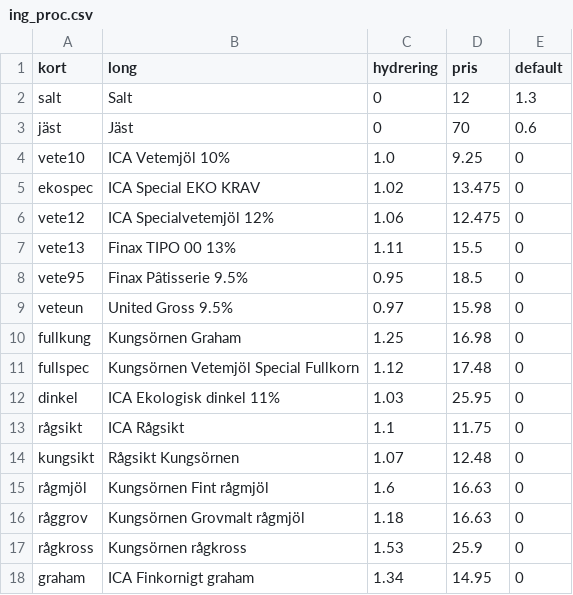
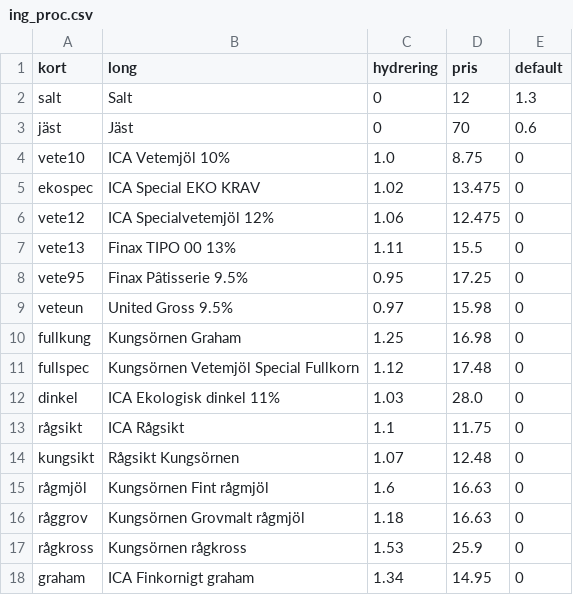
Before and after one commit to magjo67/deg, a CSV file: deg/ing_proc.csv, drawn as a sheet; only a part is shown.

```diff
--- a/deg/ing_proc.csv
+++ b/deg/ing_proc.csv
@@ -3,3 +3,3 @@ salt,Salt,0,12,1.3
 jäst,Jäst,0,70,0.6
-vete10,ICA Vetemjöl 10%,1.0,9.25,0
+vete10,ICA Vetemjöl 10%,1.0,8.75,0
 ekospec,ICA Special EKO KRAV,1.02,13.475,0
@@ -7,3 +7,3 @@ vete12,ICA Specialvetemjöl 12%,1.06,12.475,0
 vete13,Finax TIPO 00 13%,1.11,15.5,0
-vete95,Finax Pâtisserie 9.5%,0.95,18.5,0
+vete95,Finax Pâtisserie 9.5%,0.95,17.25,0
 veteun,United Gross 9.5%,0.97,15.98,0
@@ -11,3 +11,3 @@ fullkung,Kungsörnen Graham,1.25,16.98,0
 fullspec,Kungsörnen Vetemjöl Special Fullkorn,1.12,17.48,0
-dinkel,ICA Ekologisk dinkel 11%,1.03,25.95,0
+dinkel,ICA Ekologisk dinkel 11%,1.03,28.0,0
 rågsikt,ICA Rågsikt,1.1,11.75,0
```
Also changed, not shown: deg/ing_vikt.csv.
